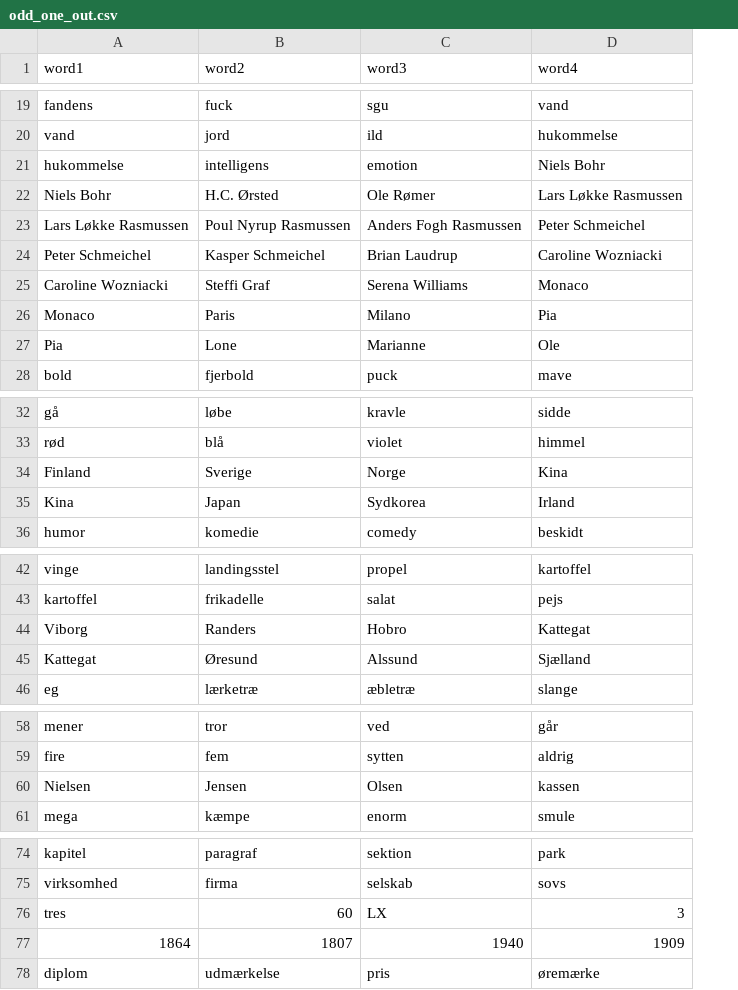
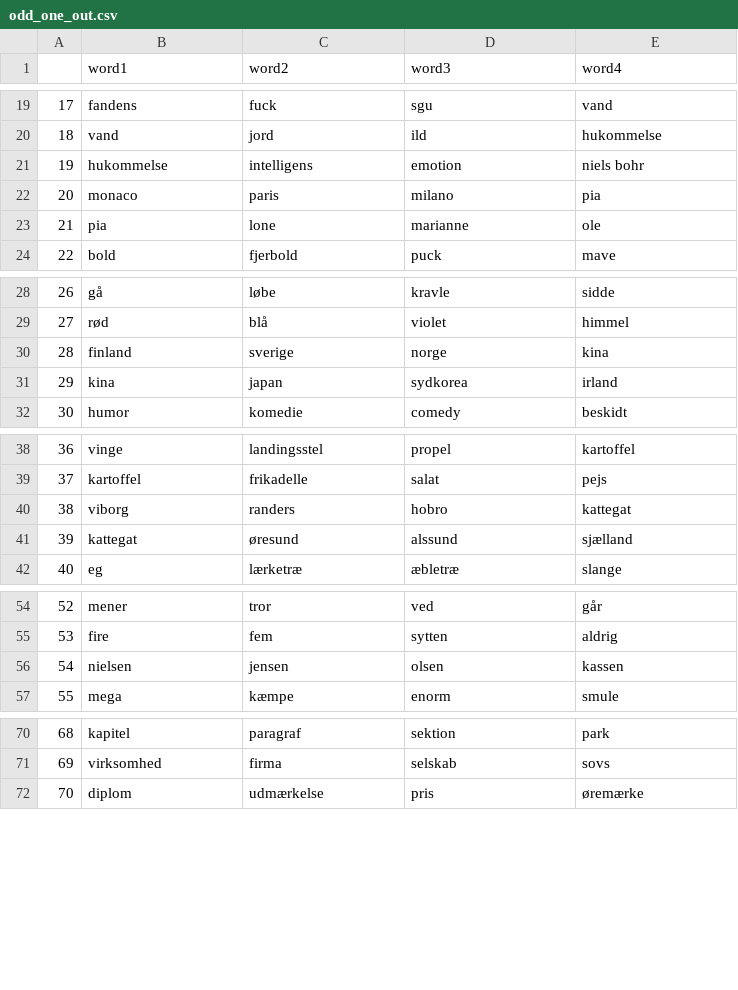
Before and after one commit to centre-for-humanities-computing/netarkivet-word2vec, a CSV file: evaluation/odd_one_out.csv, drawn as a sheet; only a part is shown, gaps mark what is left out; removed rows and columns are numbered as before the commit, all else as after; the diff names each change by its address in the sheet, - before the commit and + after, or states it on an @@ line.

Commit message:
New accuracy metrics
Added new accuracy metrics from DSD and WordSim-353

```diff
--- a/evaluation/odd_one_out.csv
+++ b/evaluation/odd_one_out.csv
+column A, rows 19-21: 17 | 18 | 19; row 24: 22; rows 28-29: 26 | 27; row 32: 30; rows 38-39: 36 | 37; rows 41-42: 39 | 40; rows 54-57: 52 | 53 | 54 | 55; rows 70-72: 68 | 69 | 70
-E21 (word4): Niels Bohr
+E21 (word4): niels bohr
-row 22: Niels Bohr | H.C. Ørsted | Ole Rømer | Lars Løkke Rasmussen
-row 23: Lars Løkke Rasmussen | Poul Nyrup Rasmussen | Anders Fogh Rasmussen | Peter Schmeichel
-row 24: Peter Schmeichel | Kasper Schmeichel | Brian Laudrup | Caroline Wozniacki
-row 25: Caroline Wozniacki | Steffi Graf | Serena Williams | Monaco
-row 26: Monaco | Paris | Milano | Pia
-row 27: Pia | Lone | Marianne | Ole
+row 22: 20 | monaco | paris | milano | pia
+row 23: 21 | pia | lone | marianne | ole
-row 34: Finland | Sverige | Norge | Kina
-row 35: Kina | Japan | Sydkorea | Irland
+row 30: 28 | finland | sverige | norge | kina
+row 31: 29 | kina | japan | sydkorea | irland
-row 44: Viborg | Randers | Hobro | Kattegat
+row 40: 38 | viborg | randers | hobro | kattegat
-B41 (word1): Kattegat
+B41 (word1): kattegat
-C41 (word2): Øresund
+C41 (word2): øresund
-D41 (word3): Alssund
+D41 (word3): alssund
-E41 (word4): Sjælland
+E41 (word4): sjælland
-B56 (word1): Nielsen
+B56 (word1): nielsen
-C56 (word2): Jensen
+C56 (word2): jensen
-D56 (word3): Olsen
+D56 (word3): olsen
-row 76: tres | 60 | LX | 3
-row 77: 1864 | 1807 | 1940 | 1909
```
Also changed, not shown: 5 other files.
